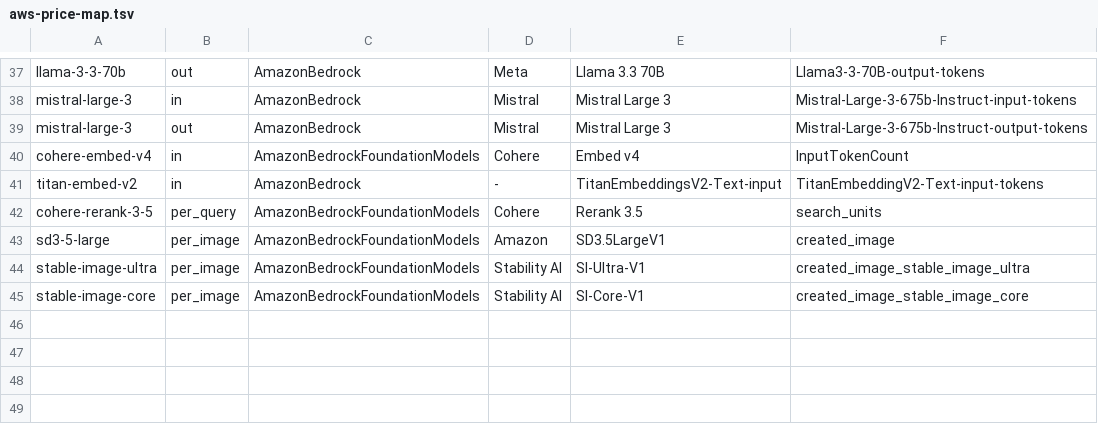
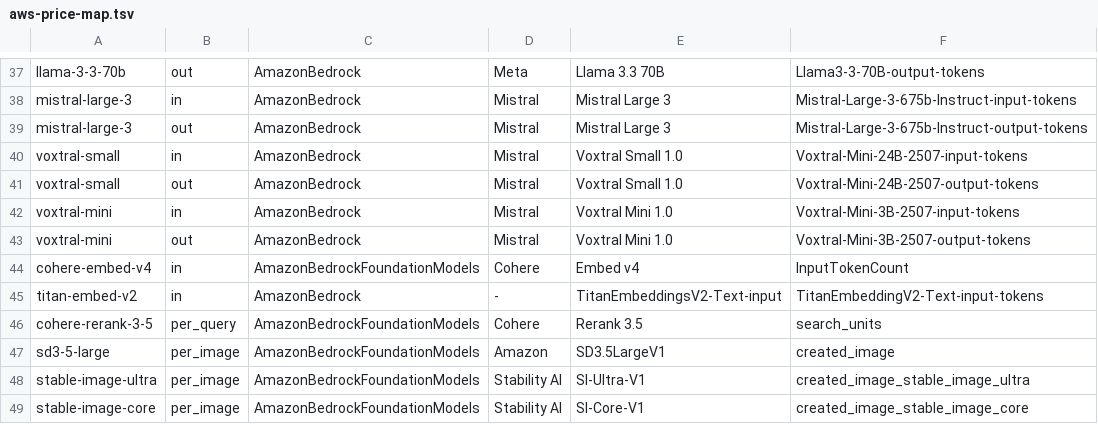
Before and after one commit to JongoDB-Labs/bedrock-now, a TSV file: catalog/aws-price-map.tsv, drawn as a sheet; only a part is shown, gaps mark what is left out; the diff names each change by its address in the sheet, - before the commit and + after, or states it on an @@ line.

```diff
--- a/catalog/aws-price-map.tsv
+++ b/catalog/aws-price-map.tsv
+row 40: voxtral-small | in | AmazonBedrock | Mistral | Voxtral Small 1.0 | Voxtral-Mini-24B-2507-input-tokens
+row 41: voxtral-small | out | AmazonBedrock | Mistral | Voxtral Small 1.0 | Voxtral-Mini-24B-2507-output-tokens
+row 42: voxtral-mini | in | AmazonBedrock | Mistral | Voxtral Mini 1.0 | Voxtral-Mini-3B-2507-input-tokens
+row 43: voxtral-mini | out | AmazonBedrock | Mistral | Voxtral Mini 1.0 | Voxtral-Mini-3B-2507-output-tokens
```
Also changed, not shown: catalog/display.tsv, catalog/models.tsv, 34 other files.
